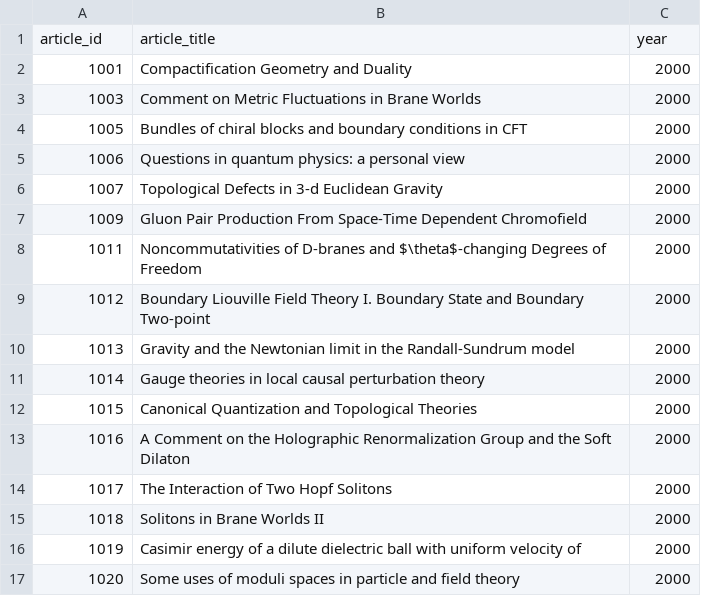
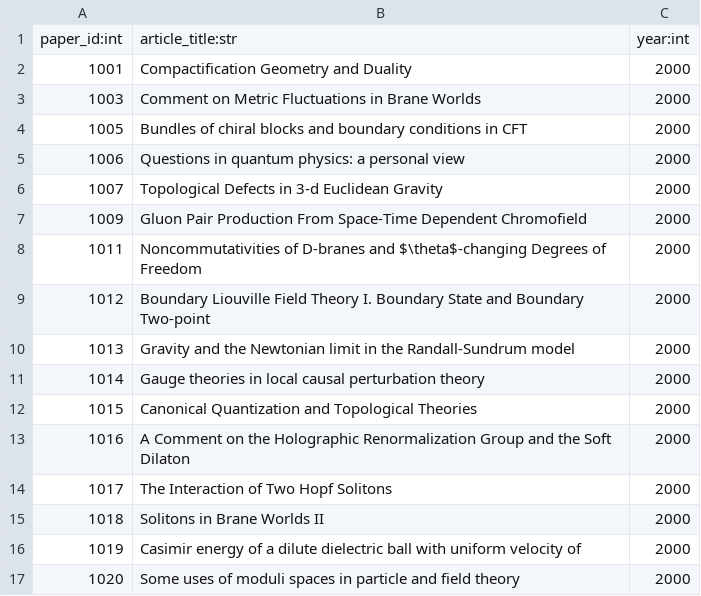
Before and after one commit to larasouto/citation-network-neo4j, a CSV file: ArticleNodes.sliced.csv, drawn as a sheet.

```diff
--- a/ArticleNodes.sliced.csv
+++ b/ArticleNodes.sliced.csv
@@ -1,2 +1,2 @@
-article_id,article_title,year
+paper_id:int,article_title:str,year:int
 1001,Compactification  Geometry and Duality,2000
```
Also changed, not shown: 1 other file.
